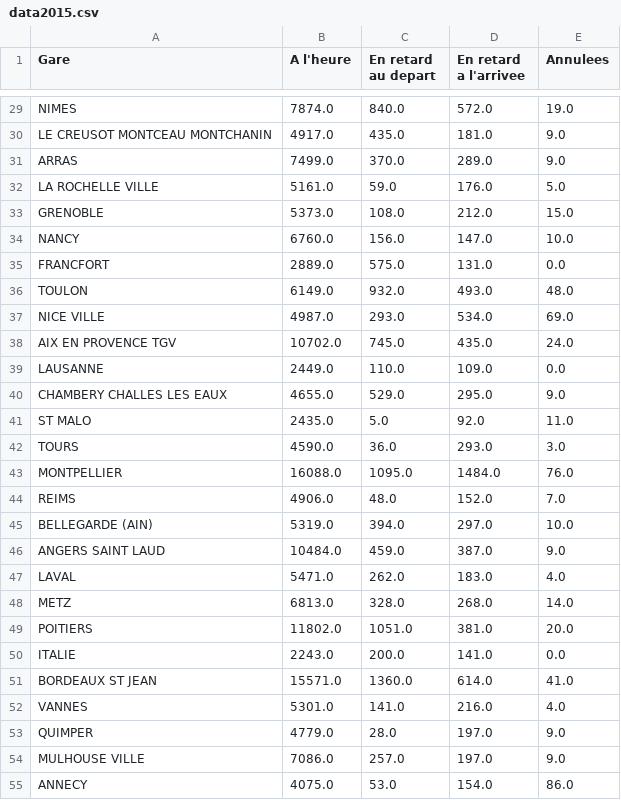
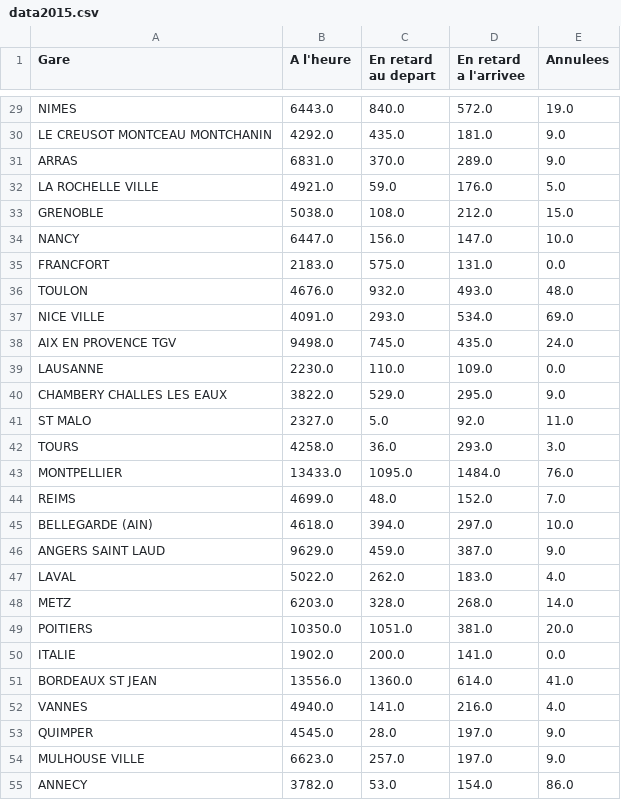
Before and after one commit to hoenaime/Data, a CSV file: data2015.csv, drawn as a sheet; only a part is shown, gaps mark what is left out; the diff covers the shown part only; the diff names each change by its address in the sheet, - before the commit and + after, or states it on an @@ line.

```diff
--- a/data2015.csv
+++ b/data2015.csv
-B29 (A l'heure): 7874.0
+B29 (A l'heure): 6443.0
-B30 (A l'heure): 4917.0
+B30 (A l'heure): 4292.0
-B31 (A l'heure): 7499.0
+B31 (A l'heure): 6831.0
-B32 (A l'heure): 5161.0
+B32 (A l'heure): 4921.0
-B33 (A l'heure): 5373.0
+B33 (A l'heure): 5038.0
-B34 (A l'heure): 6760.0
+B34 (A l'heure): 6447.0
-B35 (A l'heure): 2889.0
+B35 (A l'heure): 2183.0
-B36 (A l'heure): 6149.0
+B36 (A l'heure): 4676.0
-B37 (A l'heure): 4987.0
+B37 (A l'heure): 4091.0
-B38 (A l'heure): 10702.0
+B38 (A l'heure): 9498.0
-B39 (A l'heure): 2449.0
+B39 (A l'heure): 2230.0
-B40 (A l'heure): 4655.0
+B40 (A l'heure): 3822.0
-B41 (A l'heure): 2435.0
+B41 (A l'heure): 2327.0
-B42 (A l'heure): 4590.0
+B42 (A l'heure): 4258.0
-B43 (A l'heure): 16088.0
+B43 (A l'heure): 13433.0
-B44 (A l'heure): 4906.0
+B44 (A l'heure): 4699.0
-B45 (A l'heure): 5319.0
+B45 (A l'heure): 4618.0
-B46 (A l'heure): 10484.0
+B46 (A l'heure): 9629.0
-B47 (A l'heure): 5471.0
+B47 (A l'heure): 5022.0
-B48 (A l'heure): 6813.0
+B48 (A l'heure): 6203.0
-B49 (A l'heure): 11802.0
+B49 (A l'heure): 10350.0
-B50 (A l'heure): 2243.0
+B50 (A l'heure): 1902.0
-B51 (A l'heure): 15571.0
+B51 (A l'heure): 13556.0
-B52 (A l'heure): 5301.0
+B52 (A l'heure): 4940.0
-B53 (A l'heure): 4779.0
+B53 (A l'heure): 4545.0
-B54 (A l'heure): 7086.0
+B54 (A l'heure): 6623.0
-B55 (A l'heure): 4075.0
+B55 (A l'heure): 3782.0
```
Also changed, not shown: 27 edited cells elsewhere in this file, data.csv, data2016.csv, 3 other files.
